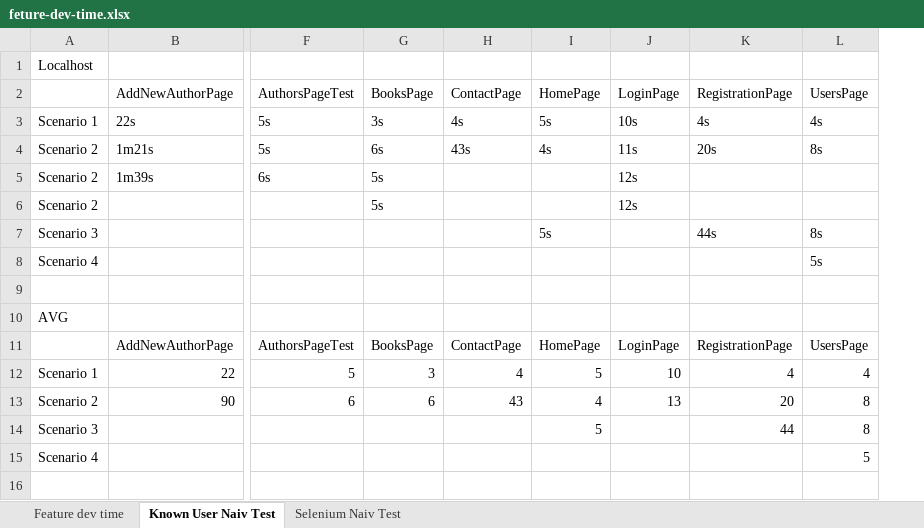
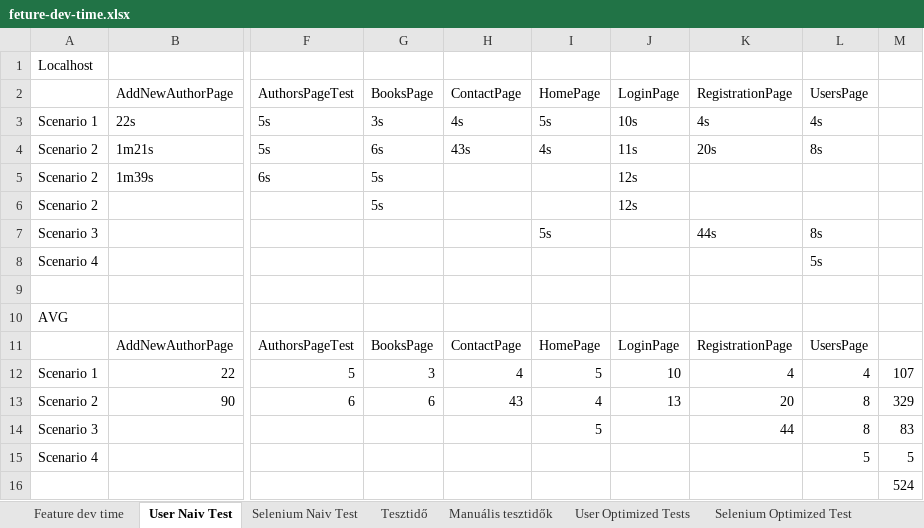
Before and after one commit to kristozsolti/selenium-cucumber-java, an Excel workbook: statistics/feture-dev-time.xlsx, sheet User Naiv Test, drawn as a sheet; only a part is shown, gaps mark what is left out; values as stored, in another font and other column widths than the file's, no borders; charts and pictures not drawn; rows hold the shown columns only; the diff names each change by its address in the sheet, - before the commit and + after, or states it on an @@ line.

Commit message:
average test results

```diff
--- a/statistics/feture-dev-time.xlsx (sheet User Naiv Test)
+++ b/statistics/feture-dev-time.xlsx (sheet User Naiv Test)
-sheet tab: Known User Naiv Test
+sheet tab: User Naiv Test
+sheet tab: Tesztidő
+sheet tab: Manuális tesztidők
+sheet tab: User Optimized Tests
+sheet tab: Selenium Optimized Test
+column M, rows 12-15: 107 | 329 | 83 | 5
+row 16:  |  |  |  |  |  |  |  |  | 524
```
Also changed, not shown: sheet Selenium Naiv Test, charts or pictures, 7 other files.
